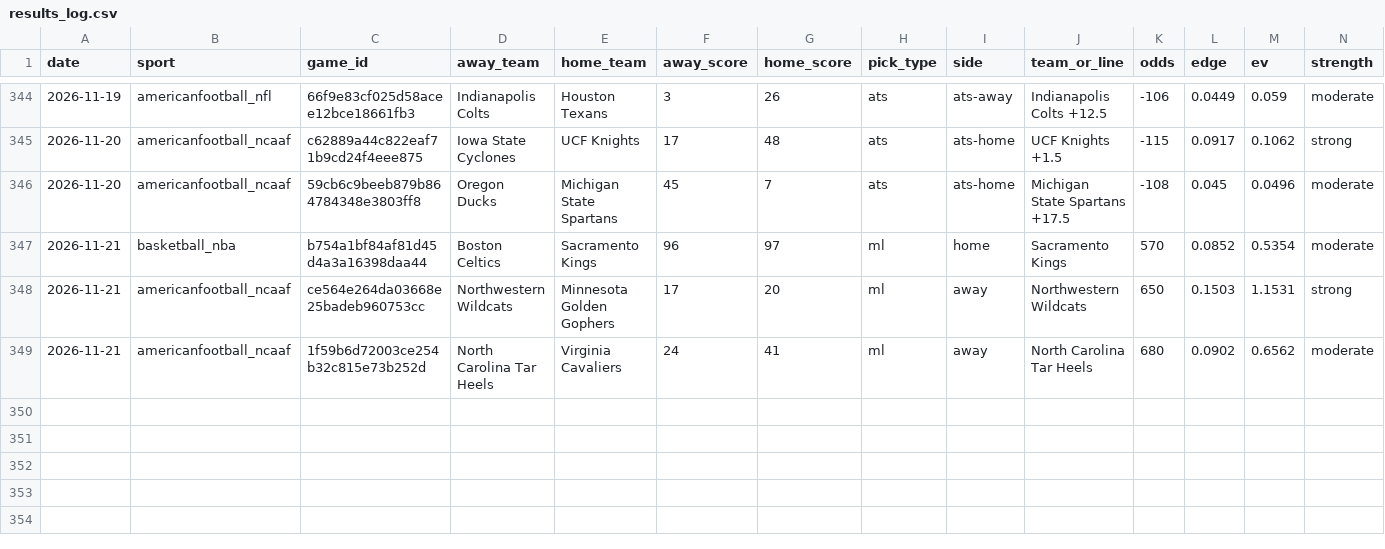
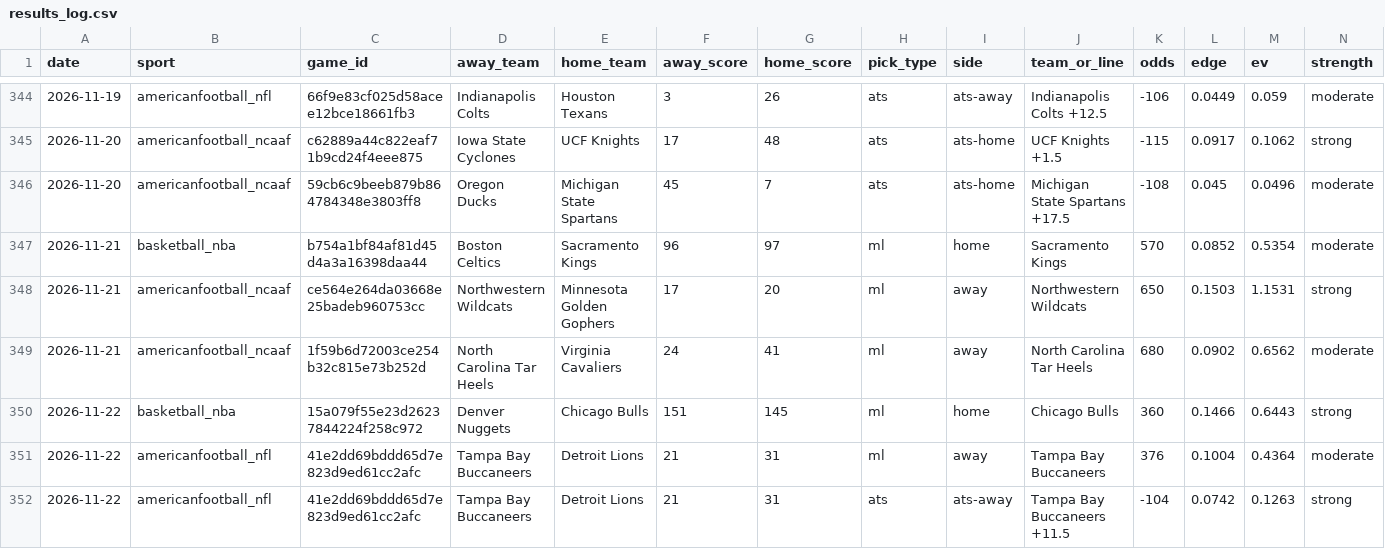
Before and after one commit to pdaly42/sports-edge, a CSV file: results_log.csv, drawn as a sheet; only a part is shown, gaps mark what is left out; rows hold the shown columns only; the diff names each change by its address in the sheet, - before the commit and + after, or states it on an @@ line.

```diff
--- a/results_log.csv
+++ b/results_log.csv
+row 350: 2026-11-22 | basketball_nba | 15a079f55e23d26237844224f258c972 | Denver Nuggets | Chicago Bulls | 151 | 145 | ml | home | Chicago Bulls | 360 | 0.1466 | 0.6443 | strong
+row 351: 2026-11-22 | americanfootball_nfl | 41e2dd69bddd65d7e823d9ed61cc2afc | Tampa Bay Buccaneers | Detroit Lions | 21 | 31 | ml | away | Tampa Bay Buccaneers | 376 | 0.1004 | 0.4364 | moderate
+row 352: 2026-11-22 | americanfootball_nfl | 41e2dd69bddd65d7e823d9ed61cc2afc | Tampa Bay Buccaneers | Detroit Lions | 21 | 31 | ats | ats-away | Tampa Bay Buccaneers +11.5 | -104 | 0.0742 | 0.1263 | strong
```
